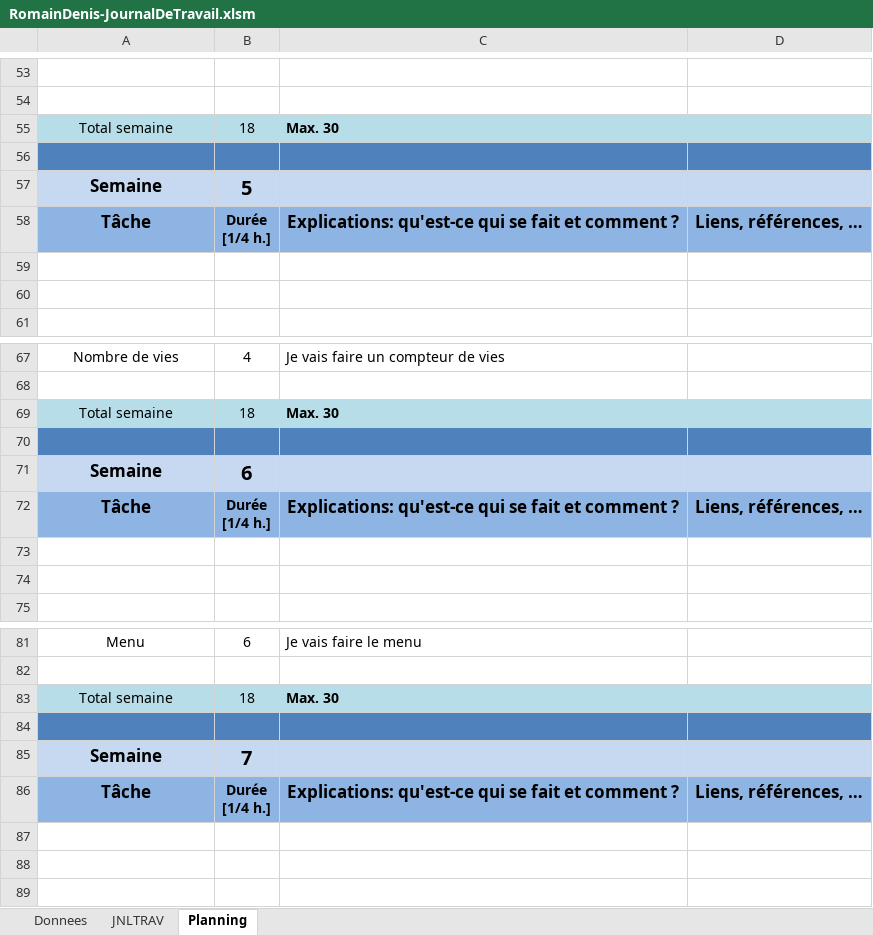
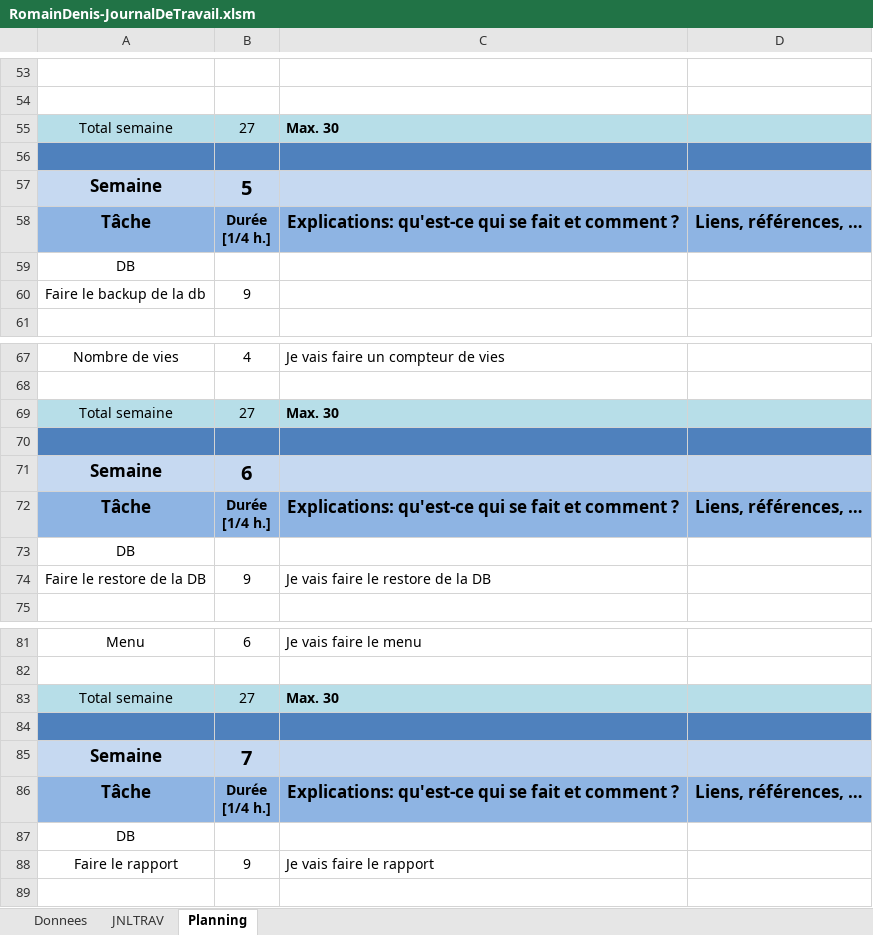
Before and after one commit to romaindenis1/SHOOTMEUP, an Excel workbook: Documentation/RomainDenis-JournalDeTravail.xlsm, sheet Planning, drawn as a sheet; only a part is shown, gaps mark what is left out; values as stored, in another font and other column widths than the file's, no borders; charts and pictures not drawn; the diff covers the shown part only; the diff names each change by its address in the sheet, - before the commit and + after, or states it on an @@ line.

```diff
--- a/Documentation/RomainDenis-JournalDeTravail.xlsm (sheet Planning)
+++ b/Documentation/RomainDenis-JournalDeTravail.xlsm (sheet Planning)
-B55: 18
+B55: 27
-A59: (empty)
+A59: DB
-row 60: (empty)
+row 60: Faire le backup de la db | 9
-B69: 18
+B69: 27
-A73: (empty)
+A73: DB
-row 74: (empty)
+row 74: Faire le restore de la DB | 9 | Je vais faire le restore de la DB
-B83: 18
+B83: 27
-A87: (empty)
+A87: DB
-row 88: (empty)
+row 88: Faire le rapport | 9 | Je vais faire le rapport
```
Also changed, not shown: 28 edited cells elsewhere in this sheet, sheet JNLTRAV, charts or pictures, 2 other files.
